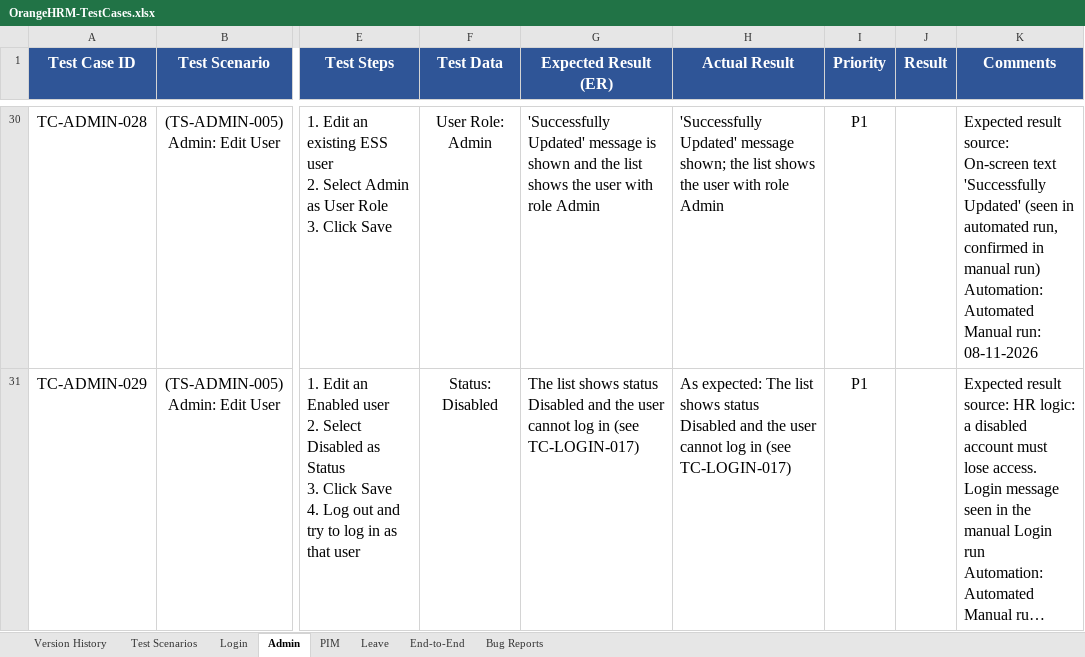
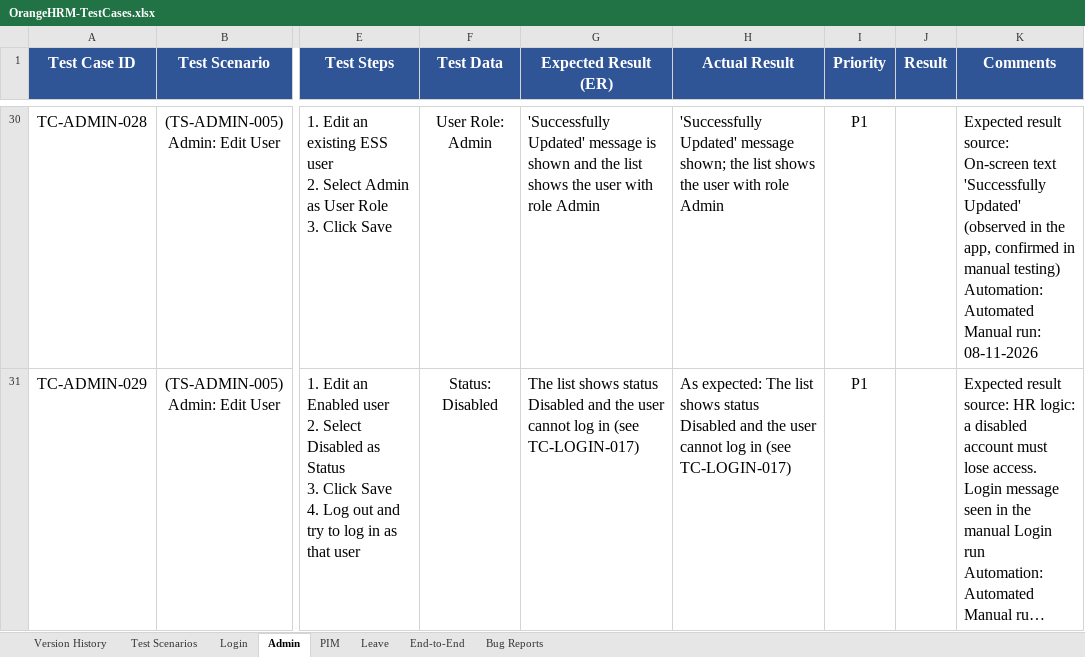
Before and after one commit to Sana-nas/orangehrm-qa, an Excel workbook: manual-testing/OrangeHRM-TestCases.xlsx, sheet Admin, drawn as a sheet; only a part is shown, gaps mark what is left out; long unchanged cells end in …; values as stored, in another font and other column widths than the file's, no borders; conditional formats not drawn; ↵ is a line break in a cell; the diff covers the shown part only; the diff names each change by its address in the sheet, - before the commit and + after, or states it on an @@ line.

```diff
--- a/manual-testing/OrangeHRM-TestCases.xlsx (sheet Admin)
+++ b/manual-testing/OrangeHRM-TestCases.xlsx (sheet Admin)
-K30 (Comments): …'Successfully Updated' (seen in automated run, confirmed in manual run) ↵ Automation: Automated…
+K30 (Comments): …'Successfully Updated' (observed in the app, confirmed in manual testing) ↵ Automation: Automated…
```
Also changed, not shown: 32 edited cells elsewhere in this sheet, sheet Leave, sheet PIM, sheet Login, sheet End-to-End, sheet Bug Reports.
